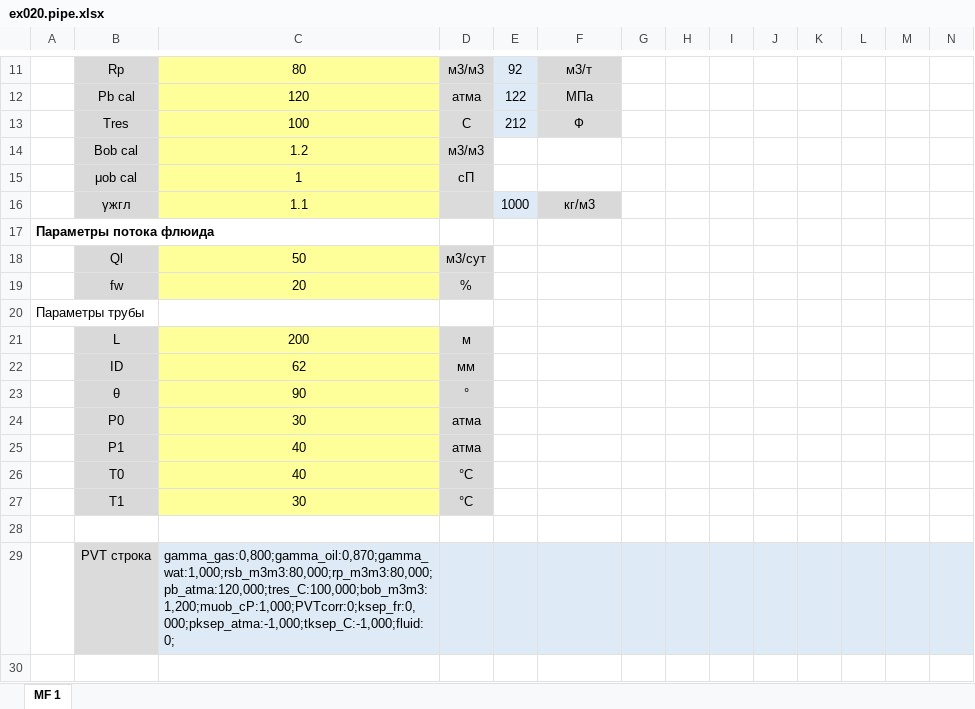
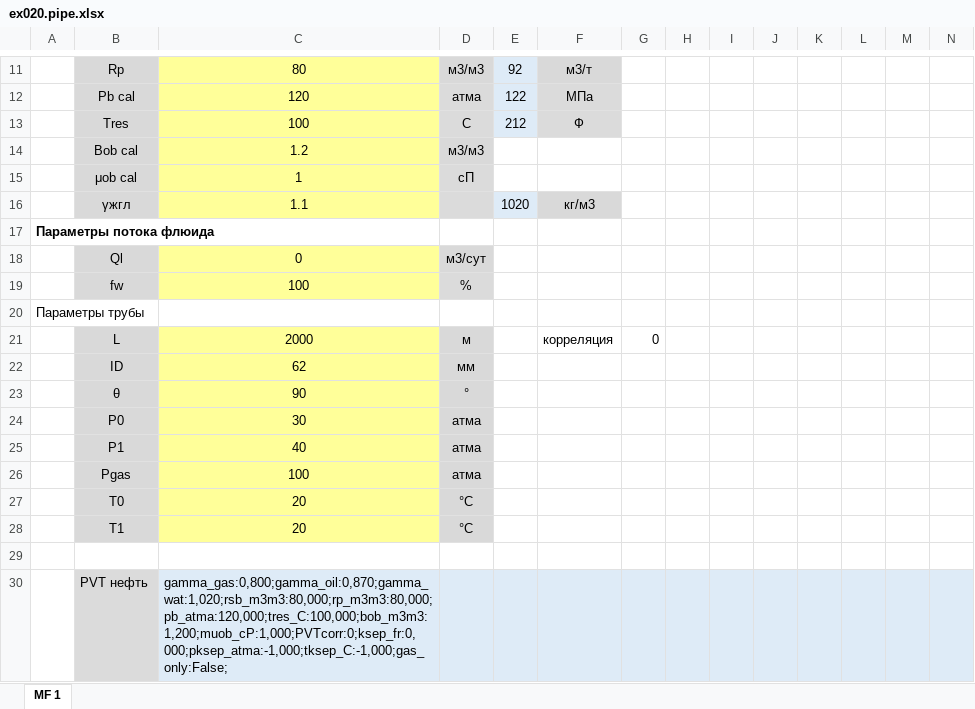
Before and after one commit to unifloc/unifloc_vba, an Excel workbook: excercises/excercises 2/ex020.pipe.xlsx, sheet MF 1, drawn as a sheet; only a part is shown, gaps mark what is left out; the shorter side is filled out with more unchanged rows; values as stored, in another font and other column widths than the file's, no borders; charts and pictures not drawn; removed rows and columns are numbered as before the commit, all else as after; rows hold the shown columns only; the diff covers the shown part only; the diff names each change by its address in the sheet, - before the commit and + after, or states it on an @@ line.

```diff
--- a/excercises/excercises 2/ex020.pipe.xlsx (sheet MF 1)
+++ b/excercises/excercises 2/ex020.pipe.xlsx (sheet MF 1)
-E16: 1000
+E16: 1020
-C18: 50
+C18: 0
-C19: 20
+C19: 100
-C21: 200
+C21: 2000
-F21: (empty)
+F21: корреляция
-G21: (empty)
+G21: 0
+row 26:  | Pgas | 100 | атмa
-C27: 40
+C27: 20
-C28: 30
+C28: 20
-row 29:  | PVT строка | gamma_gas:0,800;gamma_oil:0,870;gamma_wat:1,000;rsb_m3m3:80,000;rp_m3m3:80,000;pb_atma:120,000;tres_C:100,000;bob_m3m3:1,200;muob_cP:1,000;PVTcorr:0;ksep_fr:0,000;pksep_atma:-1,000;tksep_C:-1,000;fluid:0;
+row 30:  | PVT нефть | gamma_gas:0,800;gamma_oil:0,870;gamma_wat:1,020;rsb_m3m3:80,000;rp_m3m3:80,000;pb_atma:120,000;tres_C:100,000;bob_m3m3:1,200;muob_cP:1,000;PVTcorr:0;ksep_fr:0,000;pksep_atma:-1,000;tksep_C:-1,000;gas_only:False;
```
Also changed, not shown: 28 added rows, 27 removed rows and 5 edited cells elsewhere in this sheet, charts or pictures, UniflocVBA_7_install.xlsm, 18 other files.
